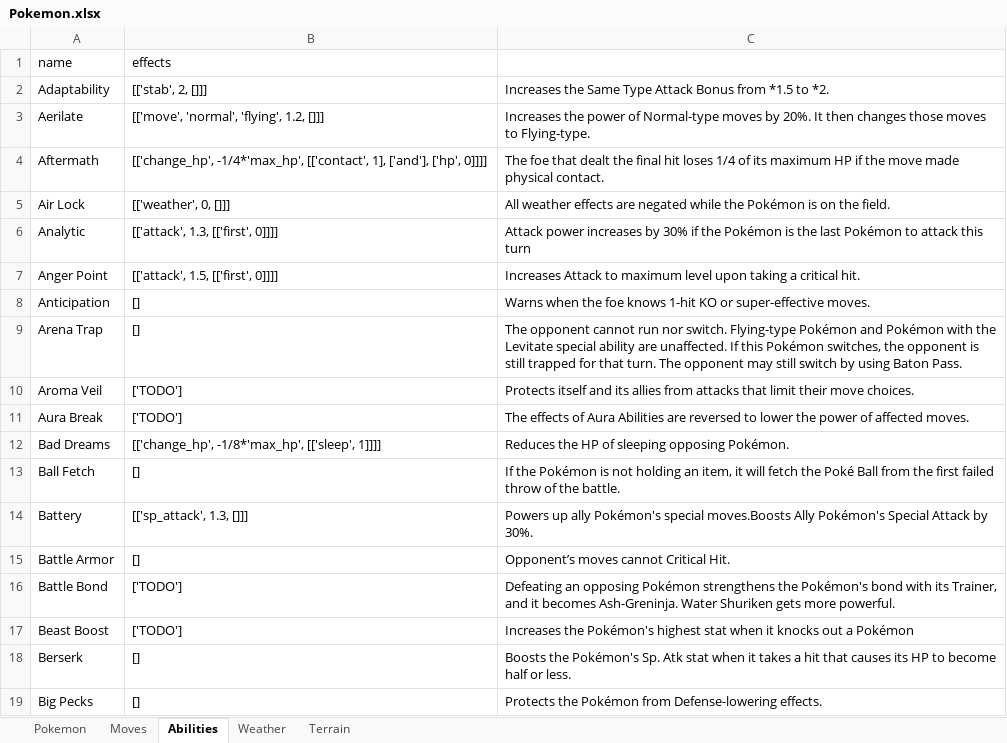
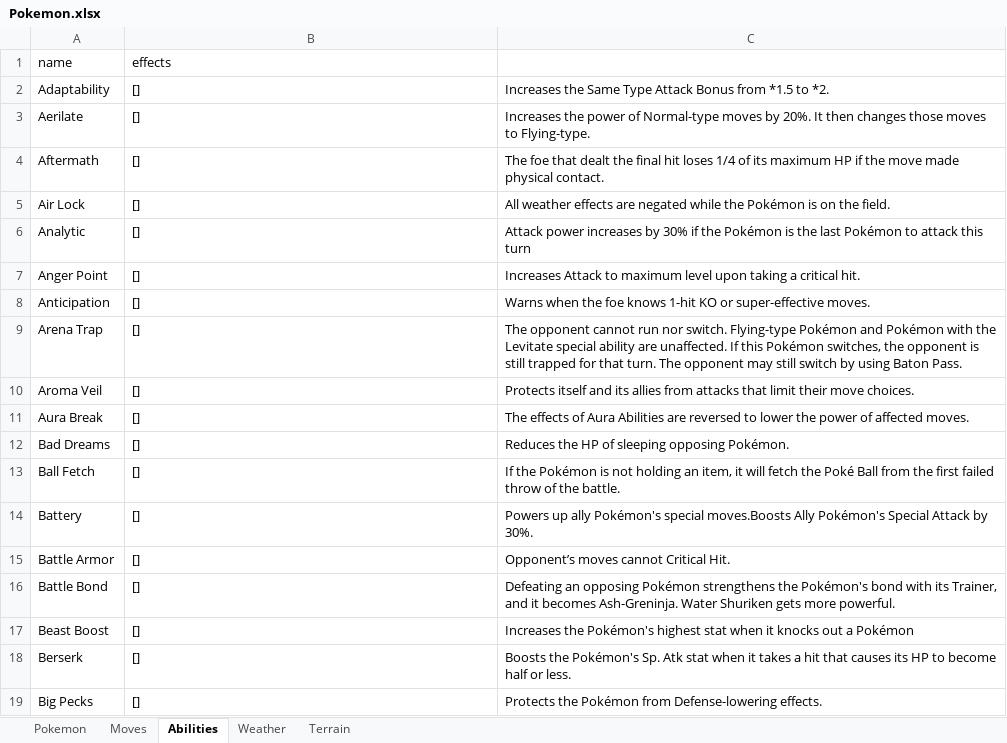
Before and after one commit to WorkingFen/PokeSquad, an Excel workbook: data/Pokemon.xlsx, sheet Abilities, drawn as a sheet; only a part is shown; values as stored, in another font and other column widths than the file's, no borders; the diff names each change by its address in the sheet, - before the commit and + after, or states it on an @@ line.

```diff
--- a/data/Pokemon.xlsx (sheet Abilities)
+++ b/data/Pokemon.xlsx (sheet Abilities)
-B2 (effects): [['stab', 2, []]]
+B2 (effects): []
-B3 (effects): [['move', 'normal', 'flying', 1.2, []]]
+B3 (effects): []
-B4 (effects): [['change_hp', -1/4*'max_hp', [['contact', 1], ['and'], ['hp', 0]]]]
+B4 (effects): []
-B5 (effects): [['weather', 0, []]]
+B5 (effects): []
-B6 (effects): [['attack', 1.3, [['first', 0]]]]
+B6 (effects): []
-B7 (effects): [['attack', 1.5, [['first', 0]]]]
+B7 (effects): []
-B10:B11 (effects): ['TODO']
+B10:B11 (effects): []
-B12 (effects): [['change_hp', -1/8*'max_hp', [['sleep', 1]]]]
+B12 (effects): []
-B14 (effects): [['sp_attack', 1.3, []]]
+B14 (effects): []
-B16:B17 (effects): ['TODO']
+B16:B17 (effects): []
```
Also changed, not shown: sheet Moves, sheet Pokemon, 2 other files.
